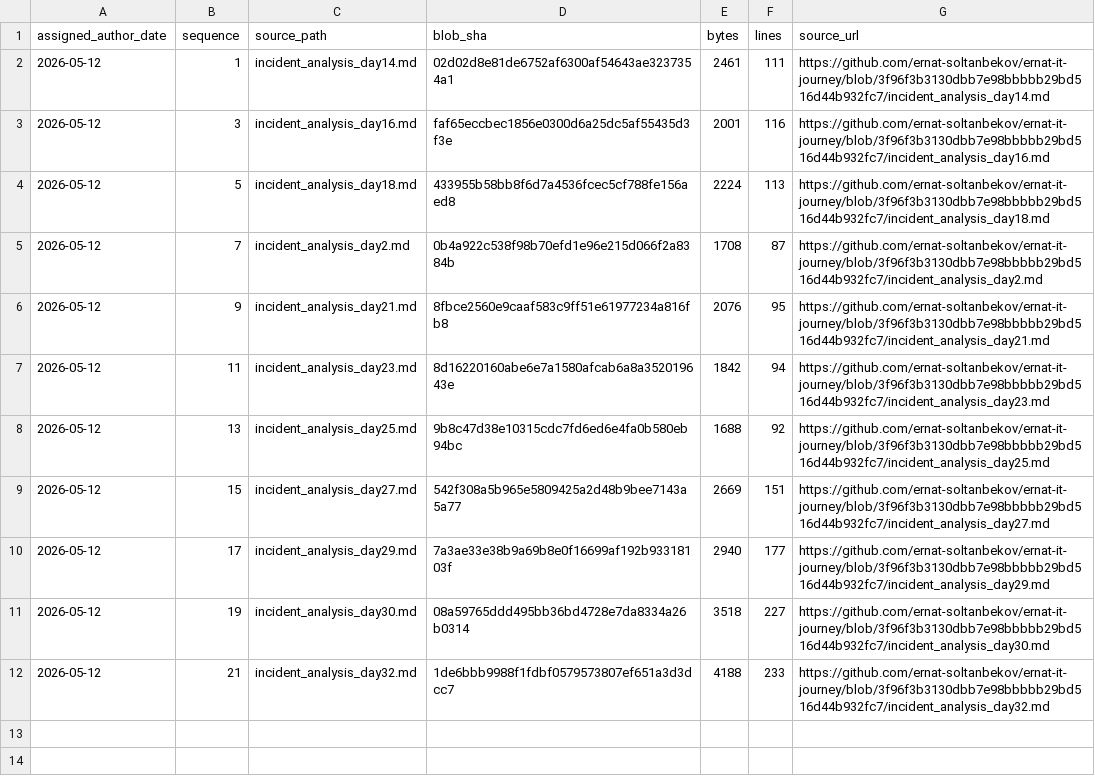
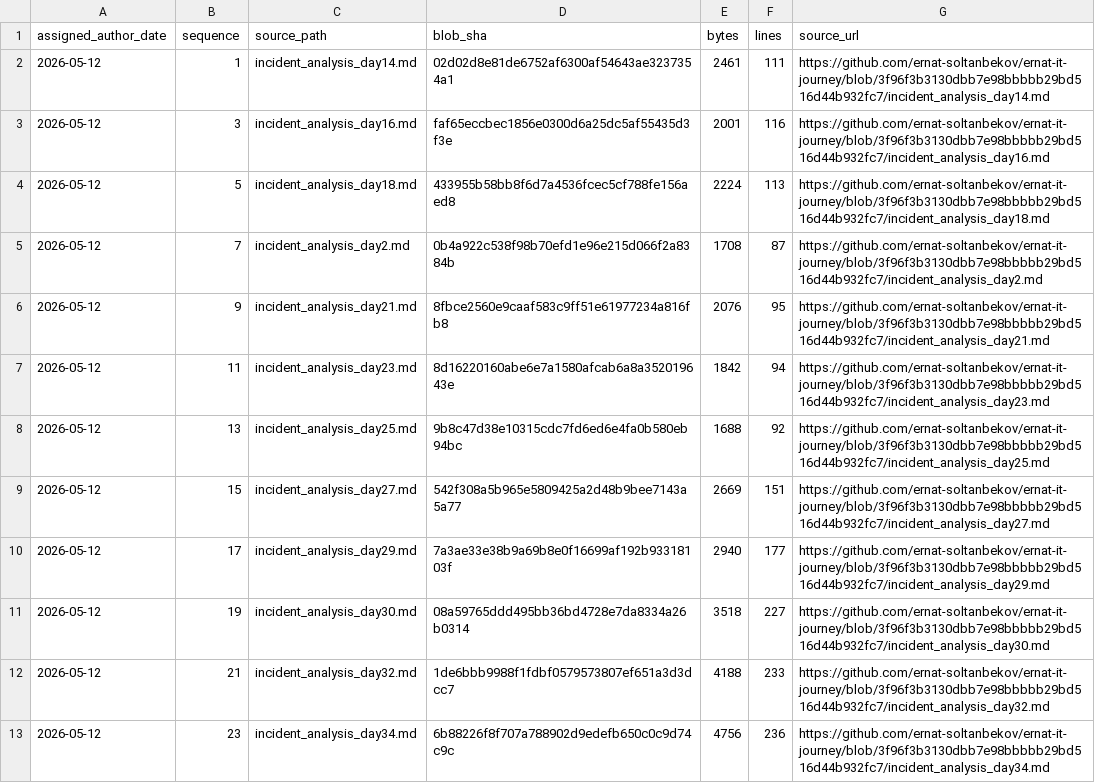
Before and after one commit to ernat-soltanbekov/ernat-it-journey, a TSV file: source-catalog-2026-09-30/daily/2026-05-12.tsv, drawn as a sheet.

Commit message:
catalog: add source metadata for 2026-05-12 #23 (backfill generated 2026-09-30)

```diff
--- a/source-catalog-2026-09-30/daily/2026-05-12.tsv
+++ b/source-catalog-2026-09-30/daily/2026-05-12.tsv
@@ -12 +12,2 @@ assigned_author_date	sequence	source_path	blob_sha	bytes	lines	source_url
 2026-05-12	21	incident_analysis_day32.md	1de6bbb9988f1fdbf0579573807ef651a3d3dcc7	4188	233	https://github.com/ernat-soltanbekov/ernat-it-journey/blob/3f96f3b3130dbb7e98bbbbb29bd516d44b932fc7/incident_analysis_day32.md
+2026-05-12	23	incident_analysis_day34.md	6b88226f8f707a788902d9edefb650c0c9d74c9c	4756	236	https://github.com/ernat-soltanbekov/ernat-it-journey/blob/3f96f3b3130dbb7e98bbbbb29bd516d44b932fc7/incident_analysis_day34.md
```
